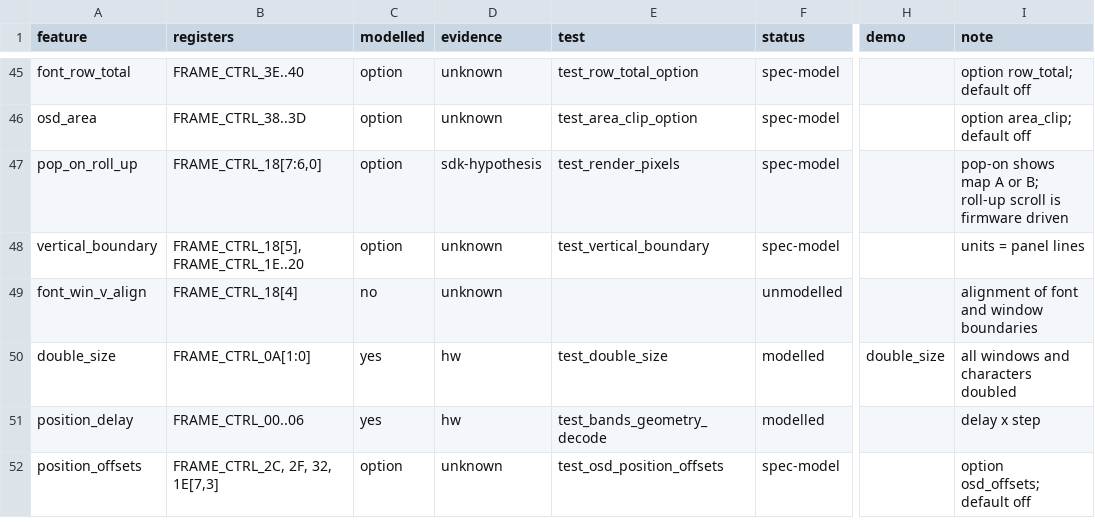
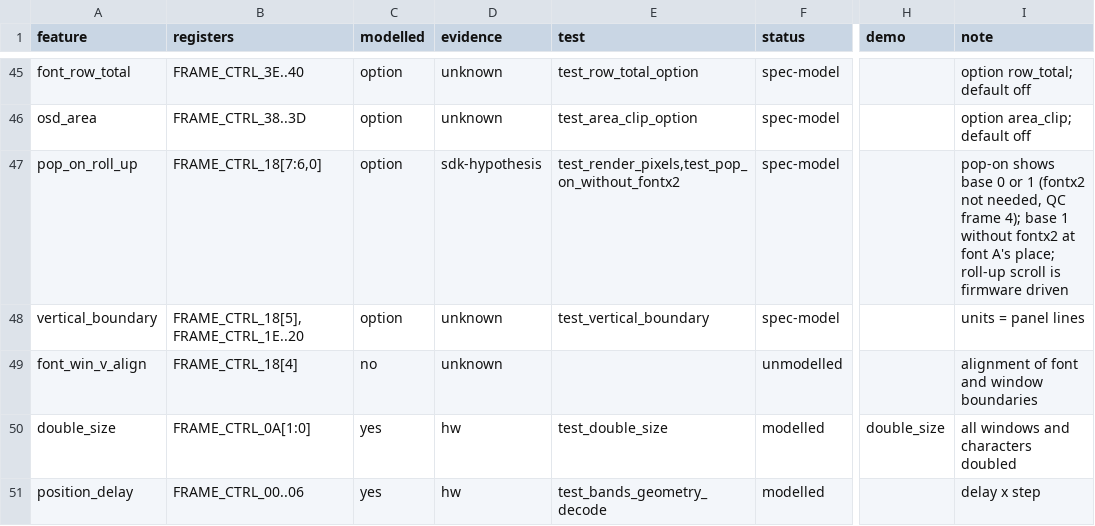
Before and after one commit to awto-au/awto-ddc, a TSV file: docs/osd/sim-coverage.tsv, drawn as a sheet; only a part is shown, gaps mark what is left out; the shorter side is filled out with more unchanged rows; the diff names each change by its address in the sheet, - before the commit and + after, or states it on an @@ line.

```diff
--- a/docs/osd/sim-coverage.tsv
+++ b/docs/osd/sim-coverage.tsv
-E47 (test): test_render_pixels
+E47 (test): test_render_pixels,test_pop_on_without_fontx2
-I47 (note): pop-on shows map A or B; roll-up scroll…
+I47 (note): pop-on shows base 0 or 1 (fontx2 not needed, QC frame 4); base 1 without fontx2 at font A's place; roll-up scroll…
```
Also changed, not shown: 7 other files.
